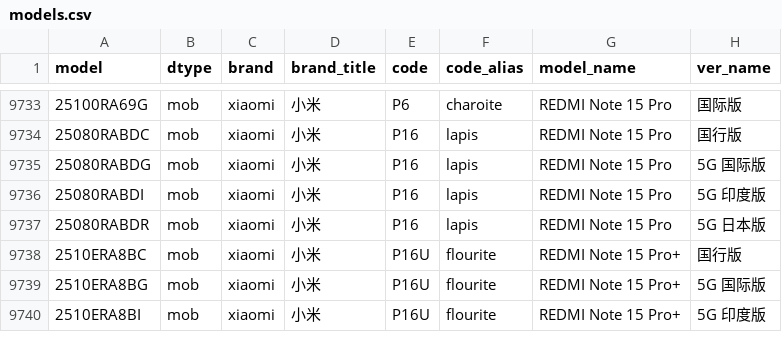
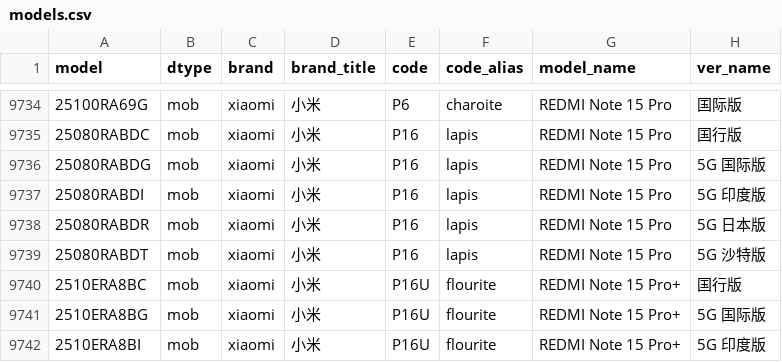
Before and after one commit to KHwang9883/MobileModels-csv, a CSV file: models.csv, drawn as a sheet; only a part is shown, gaps mark what is left out; the diff covers the shown part only; the diff names each change by its address in the sheet, - before the commit and + after, or states it on an @@ line.

Commit message:
Sync with MobileModels f3f67eb5f02dbe1324276b243e0d36e5d53520de

```diff
--- a/models.csv
+++ b/models.csv
+row 9739: 25080RABDT | mob | xiaomi | 小米 | P16 | lapis | REDMI Note 15 Pro | 5G 沙特版
```
Also changed, not shown: 11 added rows elsewhere in this file, 1 other file.
